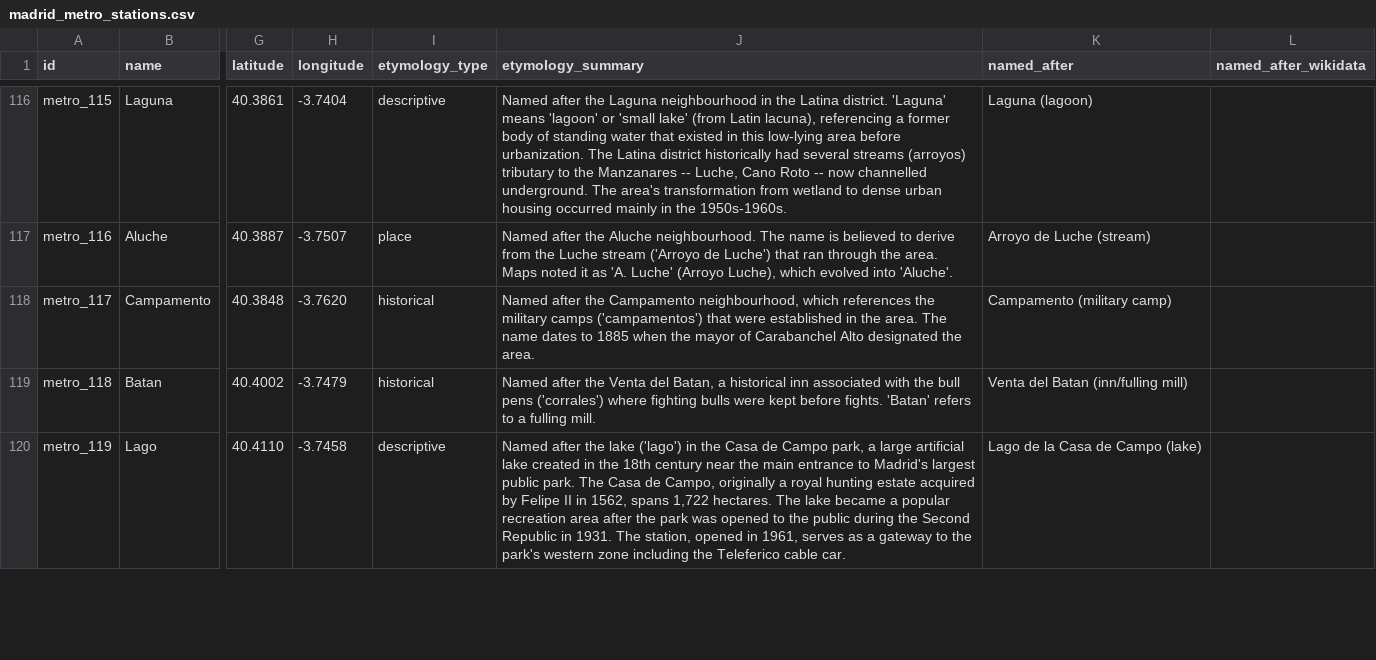
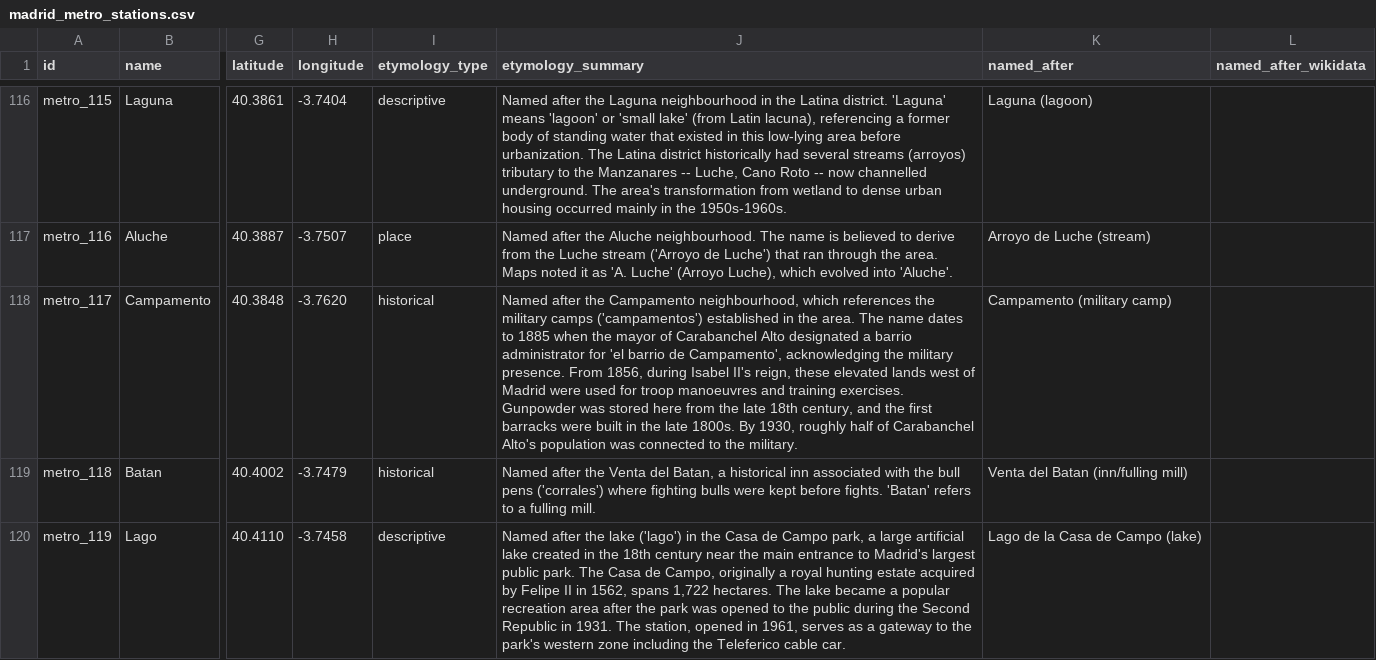
Before and after one commit to lbm364dl/toponyms-origins, a CSV file: data/madrid_metro_stations.csv, drawn as a sheet; only a part is shown, gaps mark what is left out; the diff covers the shown part only; the diff names each change by its address in the sheet, - before the commit and + after, or states it on an @@ line.

```diff
--- a/data/madrid_metro_stations.csv
+++ b/data/madrid_metro_stations.csv
-J118 (etymology_summary): …camps ('campamentos') that were established in the area. The name dates to 1885 when the mayor of Carabanchel Alto designated the area.
+J118 (etymology_summary): …camps ('campamentos') established in the area. The name dates to 1885 when the mayor of Carabanchel Alto designated a barrio administrator for 'el barrio de Campamento', acknowledging the military presence. From 1856, during Isabel II's reign, these elevated lands west of Madrid were used for troop manoeuvres and training exercises. Gunpowder was stored here from the late 18th century, and the first barracks were built in the late 1800s. By 1930, roughly half of Carabanchel Alto's population was connected to the military.
```
Also changed, not shown: 3 edited cells elsewhere in this file, 2 other files.
